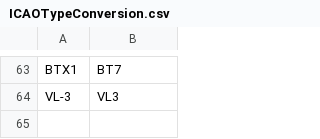
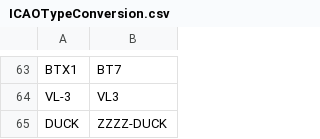
Before and after one commit to rikgale/ICAOList, a CSV file: ICAOTypeConversion.csv, drawn as a sheet; only a part is shown, gaps mark what is left out; the diff names each change by its address in the sheet, - before the commit and + after, or states it on an @@ line.

Commit message:
Update ICAOTypeConversion.csv

```diff
--- a/ICAOTypeConversion.csv
+++ b/ICAOTypeConversion.csv
+row 65: DUCK | ZZZZ-DUCK
```
